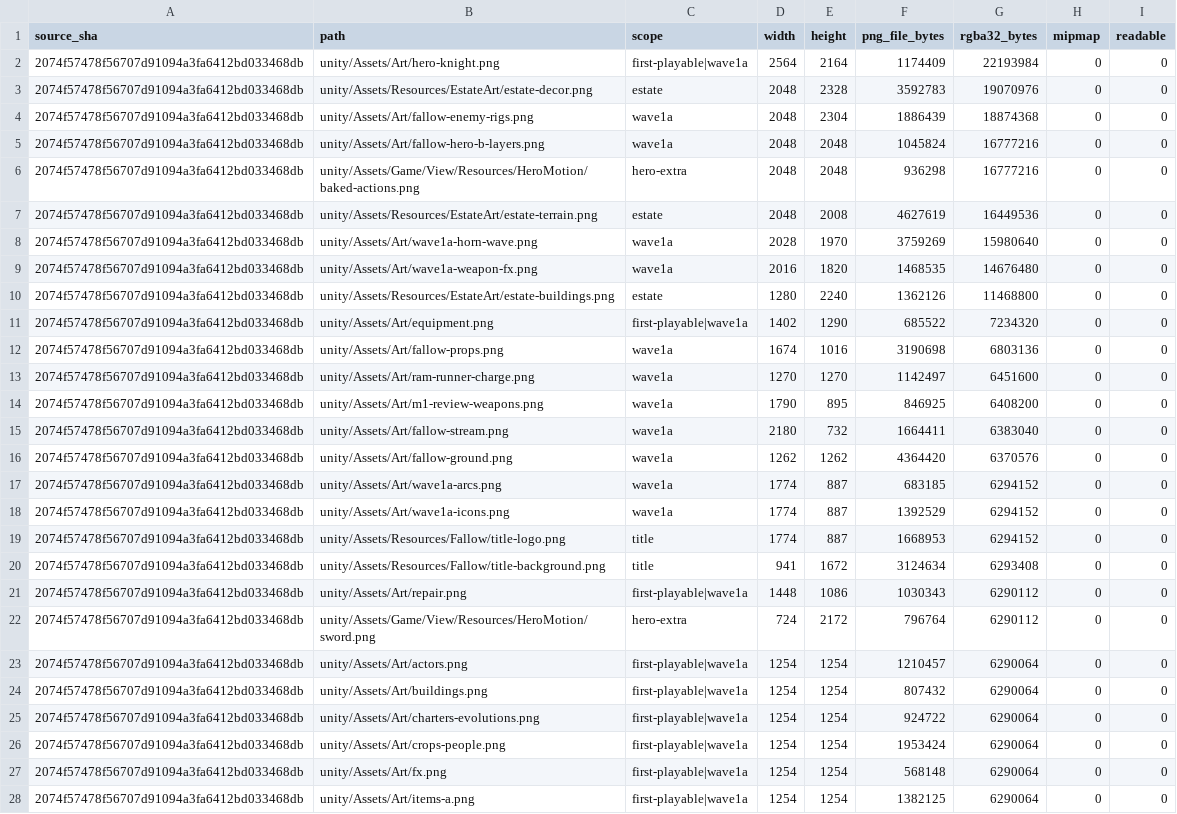
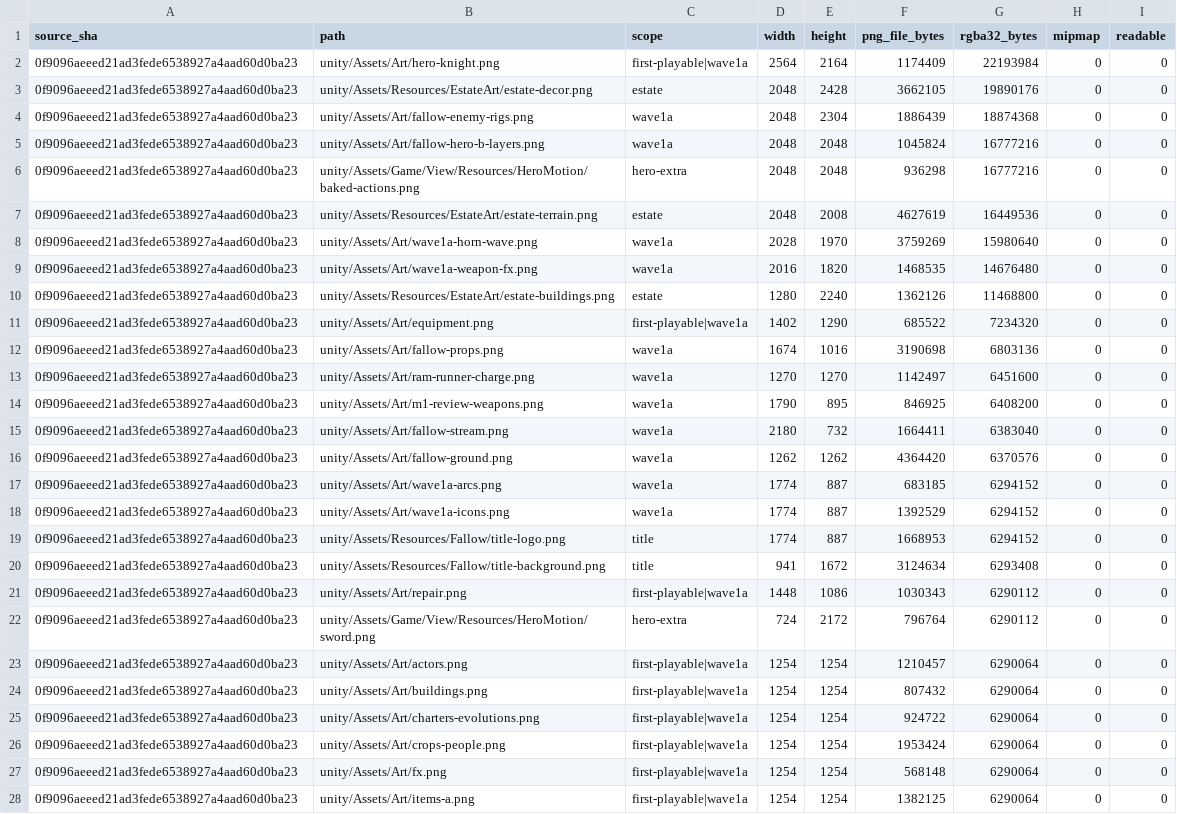
Before and after one commit to hyunlord/bs-mobile, a CSV file: docs/review/texture-memory-460.csv, drawn as a sheet; only a part is shown; the diff covers the shown part only; the diff names each change by its address in the sheet, - before the commit and + after, or states it on an @@ line.

Commit message:
docs(perf): keep texture estimates aligned with approved estate growth
Refresh the inventory after estate work loops while preserving historical object-memory and compression sources. Current encode evidence remains distinct from runtime residency and user quality approval.

Constraint: Documentation only; no importer or game changes.\nTested: 94-row arithmetic, PNG and metadata source equality, documentation checks.\nNot-tested: Mobile memory, scene residency, user compression acceptance.

```diff
--- a/docs/review/texture-memory-460.csv
+++ b/docs/review/texture-memory-460.csv
-A2:A28 (source_sha): 2074f57478f56707d91094a3fa6412bd033468db
+A2:A28 (source_sha): 0f9096aeeed21ad3fede6538927a4aad60d0ba23
-E3 (height): 2328
+E3 (height): 2428
-F3 (png_file_bytes): 3592783
+F3 (png_file_bytes): 3662105
-G3 (rgba32_bytes): 19070976
+G3 (rgba32_bytes): 19890176
```
Also changed, not shown: 67 edited cells elsewhere in this file, 1 other file.
